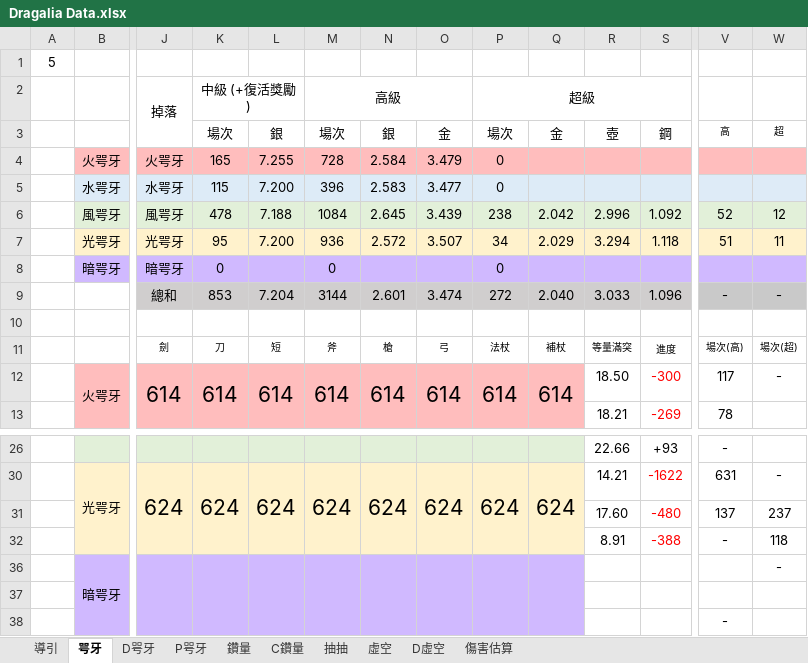
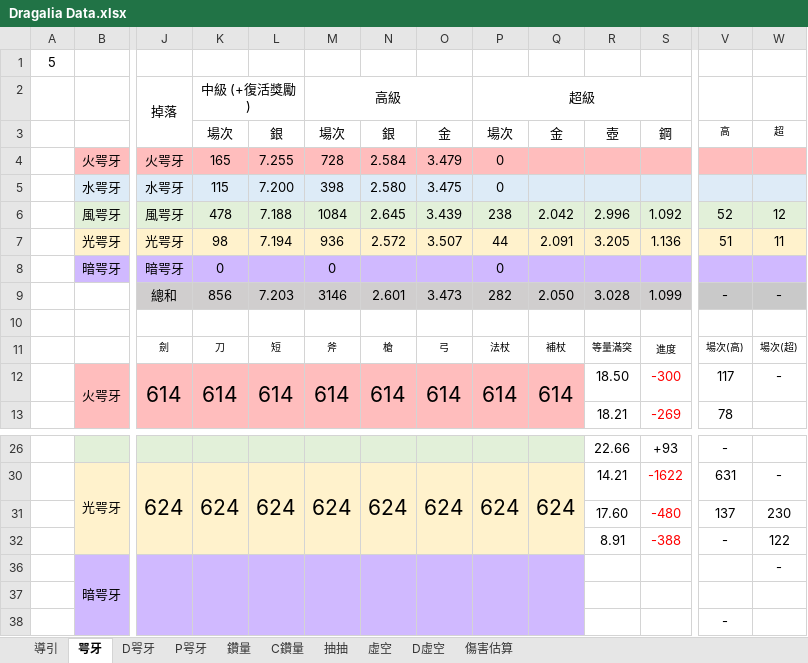
Before and after one commit to RaenonX-DL/dragalia-data-track, an Excel workbook: Dragalia Data.xlsx, sheet 咢牙, drawn as a sheet; only a part is shown, gaps mark what is left out; values as stored, in another font and other column widths than the file's, no borders; conditional formats not drawn; removed rows and columns are numbered as before the commit, all else as after; rows hold the shown columns only; the diff names each change by its address in the sheet, - before the commit and + after, or states it on an @@ line.

```diff
--- a/Dragalia Data.xlsx (sheet 咢牙)
+++ b/Dragalia Data.xlsx (sheet 咢牙)
-M5: 396
+M5: 398
-N5: 2.583
+N5: 2.580
-O5: 3.477
+O5: 3.475
-K7: 95
+K7: 98
-L7: 7.200
+L7: 7.194
-P7: 34
+P7: 44
-Q7: 2.029
+Q7: 2.091
-R7: 3.294
+R7: 3.205
-S7: 1.118
+S7: 1.136
-row 9:  |  | 總和 | 853 | 7.204 | 3144 | 2.601 | 3.474 | 272 | 2.040 | 3.033 | 1.096 | - | -
+row 9:  |  | 總和 | 856 | 7.203 | 3146 | 2.601 | 3.473 | 282 | 2.050 | 3.028 | 1.099 | - | -
-W31: 237
+W31: 230
-W32: 118
+W32: 122
```
Also changed, not shown: sheet D咢牙, sheet 鑽量, sheet 傷害估算, sheet 抽抽, hidden cells, charts or pictures.
